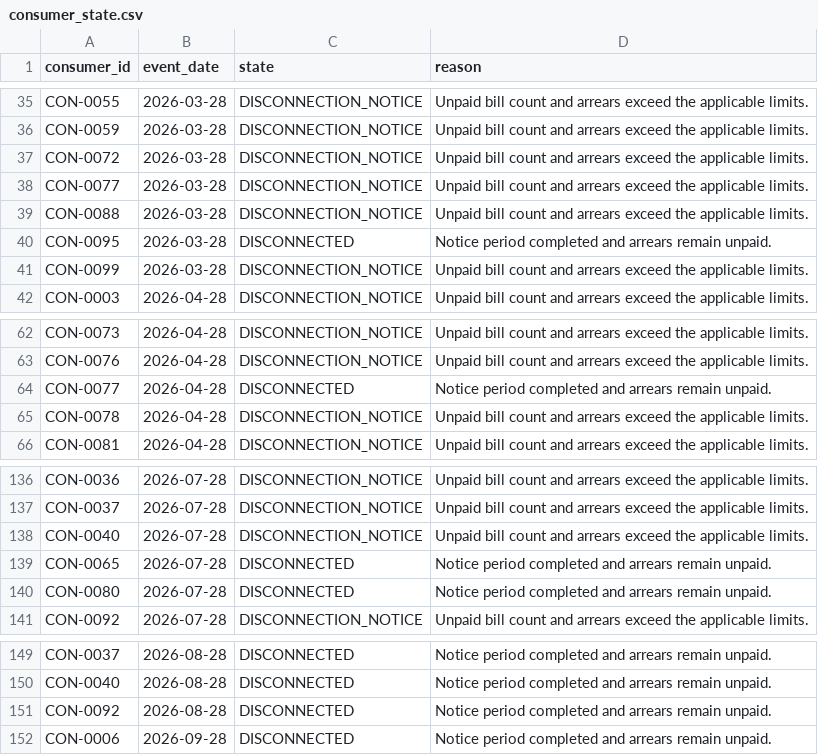
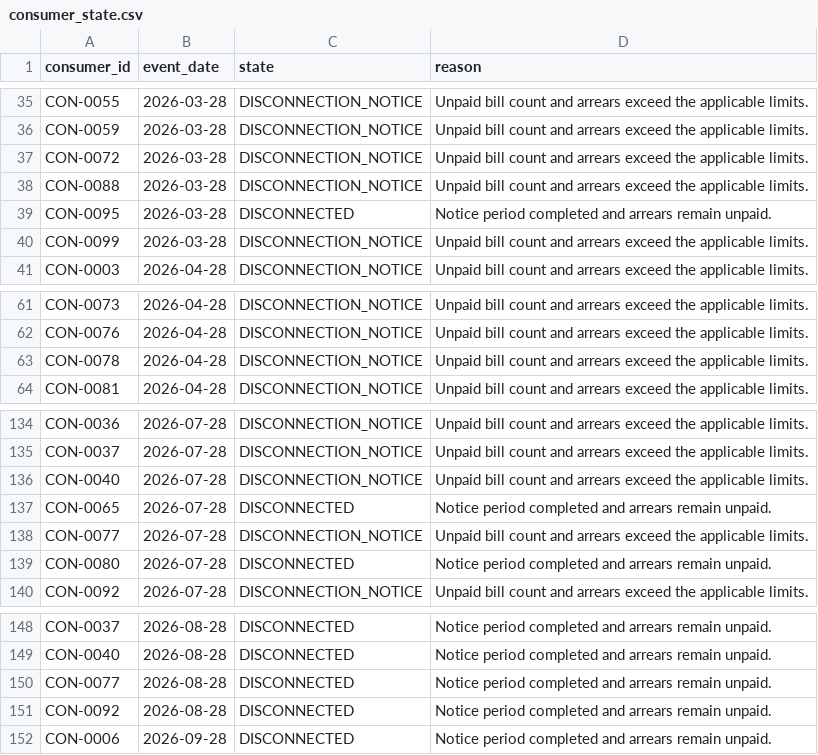
Before and after one commit to samhithasshankar/T098-PS-073, a CSV file: output/consumer_state.csv, drawn as a sheet; only a part is shown, gaps mark what is left out; removed rows and columns are numbered as before the commit, all else as after; the diff names each change by its address in the sheet, - before the commit and + after, or states it on an @@ line.

```diff
--- a/output/consumer_state.csv
+++ b/output/consumer_state.csv
-row 38: CON-0077 | 2026-03-28 | DISCONNECTION_NOTICE | Unpaid bill count and arrears exceed the applicable limits.
-row 64: CON-0077 | 2026-04-28 | DISCONNECTED | Notice period completed and arrears remain unpaid.
+row 138: CON-0077 | 2026-07-28 | DISCONNECTION_NOTICE | Unpaid bill count and arrears exceed the applicable limits.
+row 150: CON-0077 | 2026-08-28 | DISCONNECTED | Notice period completed and arrears remain unpaid.
```
Also changed, not shown: output/arrears_ageing.csv, output/bill_slabs.csv, 5 other files.
